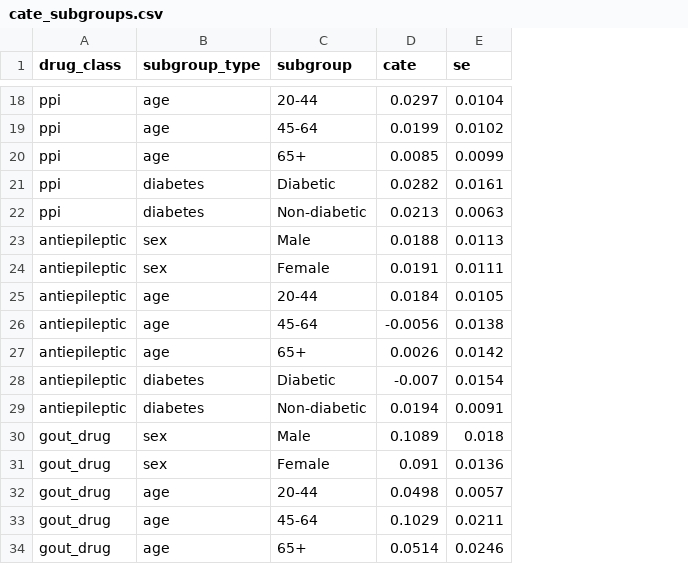
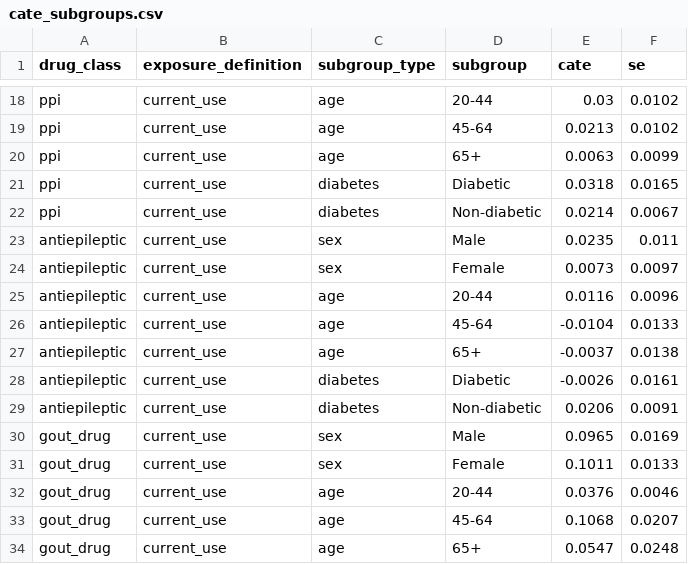
Before and after one commit to TY37zhang/ML4H, a CSV file: outputs/tables/cate_subgroups.csv, drawn as a sheet; only a part is shown, gaps mark what is left out; addresses are those after the commit; the diff covers the shown part only; the diff names each change by its address in the sheet, - before the commit and + after, or states it on an @@ line.

```diff
--- a/outputs/tables/cate_subgroups.csv
+++ b/outputs/tables/cate_subgroups.csv
+column B (exposure_definition), rows 18-34: all current_use
-E18 (cate): 0.0297
+E18 (cate): 0.03
-F18 (se): 0.0104
+F18 (se): 0.0102
-E19 (cate): 0.0199
+E19 (cate): 0.0213
-E20 (cate): 0.0085
+E20 (cate): 0.0063
-E21 (cate): 0.0282
+E21 (cate): 0.0318
-F21 (se): 0.0161
+F21 (se): 0.0165
-E22 (cate): 0.0213
+E22 (cate): 0.0214
-F22 (se): 0.0063
+F22 (se): 0.0067
-E23 (cate): 0.0188
+E23 (cate): 0.0235
-F23 (se): 0.0113
+F23 (se): 0.011
-E24 (cate): 0.0191
+E24 (cate): 0.0073
-F24 (se): 0.0111
+F24 (se): 0.0097
-E25 (cate): 0.0184
+E25 (cate): 0.0116
-F25 (se): 0.0105
+F25 (se): 0.0096
-E26 (cate): -0.0056
+E26 (cate): -0.0104
-F26 (se): 0.0138
+F26 (se): 0.0133
-E27 (cate): 0.0026
+E27 (cate): -0.0037
-F27 (se): 0.0142
+F27 (se): 0.0138
-E28 (cate): -0.007
+E28 (cate): -0.0026
-F28 (se): 0.0154
+F28 (se): 0.0161
-E29 (cate): 0.0194
+E29 (cate): 0.0206
-E30 (cate): 0.1089
+E30 (cate): 0.0965
-F30 (se): 0.018
+F30 (se): 0.0169
-E31 (cate): 0.091
+E31 (cate): 0.1011
-F31 (se): 0.0136
+F31 (se): 0.0133
-E32 (cate): 0.0498
+E32 (cate): 0.0376
-F32 (se): 0.0057
+F32 (se): 0.0046
-E33 (cate): 0.1029
+E33 (cate): 0.1068
-F33 (se): 0.0211
+F33 (se): 0.0207
-E34 (cate): 0.0514
+E34 (cate): 0.0547
-F34 (se): 0.0246
+F34 (se): 0.0248
```
Also changed, not shown: 131 edited cells elsewhere in this file, outputs/tables/ate_summary.csv, outputs/tables/executive_summary.csv, 28 other files.
